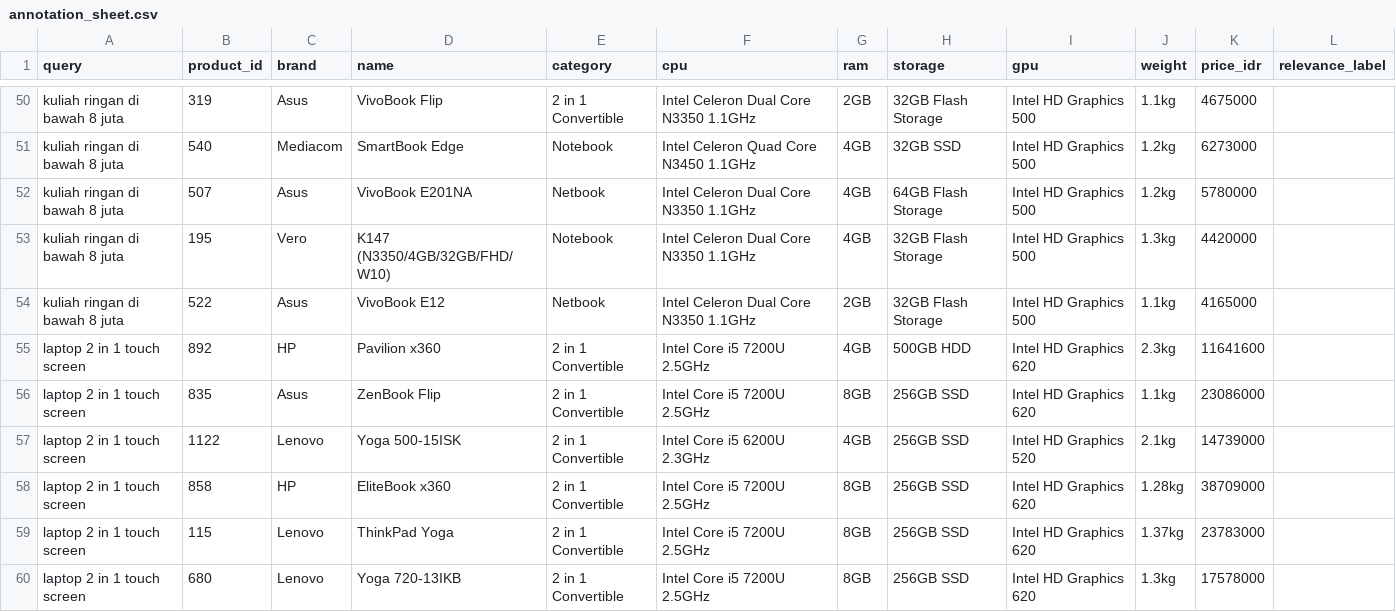
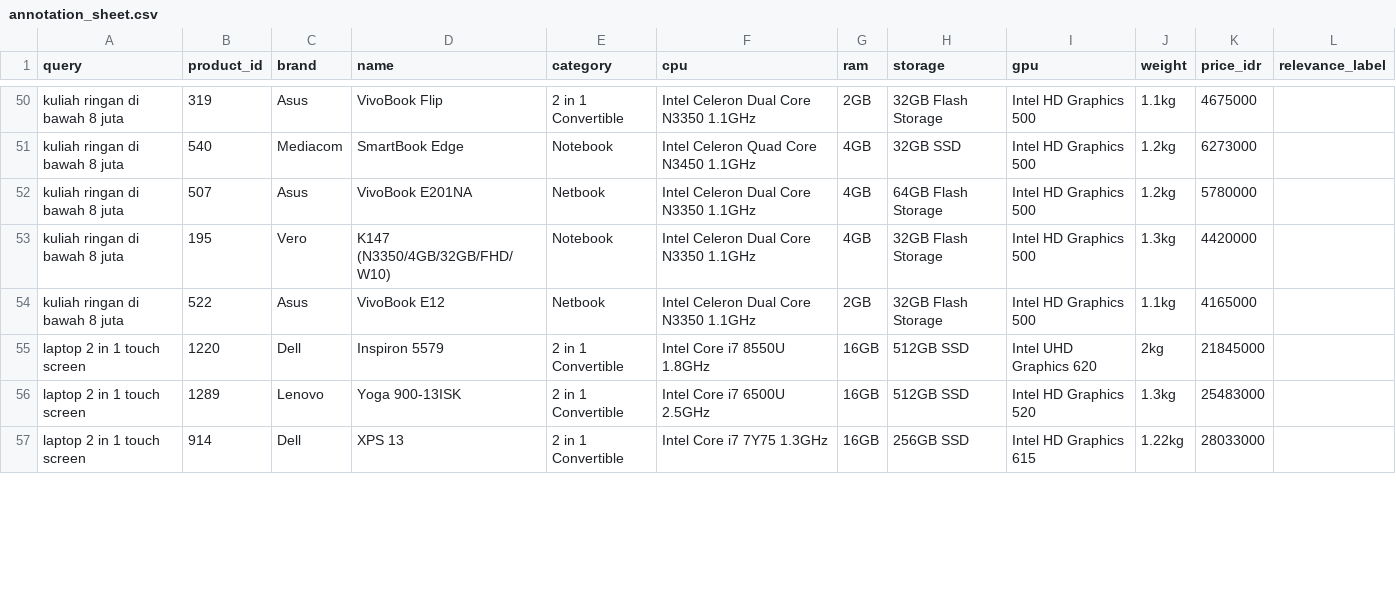
Before and after one commit to Alfinn007/Information-Retrieval-7, a CSV file: evaluation/annotation_sheet.csv, drawn as a sheet; only a part is shown, gaps mark what is left out; the diff covers the shown part only.

Commit message:
dukung negasi/OR merek, sub-model, dan filter kolom OS/GPU/CPU/touchscreen

```diff
--- a/evaluation/annotation_sheet.csv
+++ b/evaluation/annotation_sheet.csv
@@ -54,7 +54,4 @@ kuliah ringan di bawah 8 juta,195,Vero,K147 (N3350/4GB/32GB/FHD/W10),Notebook,In
 kuliah ringan di bawah 8 juta,522,Asus,VivoBook E12,Netbook,Intel Celeron Dual Core N3350 1.1GHz,2GB,32GB Flash Storage,Intel HD Graphics 500,1.1kg,4165000,
-laptop 2 in 1 touch screen,892,HP,Pavilion x360,2 in 1 Convertible,Intel Core i5 7200U 2.5GHz,4GB,500GB HDD,Intel HD Graphics 620,2.3kg,11641600,
-laptop 2 in 1 touch screen,835,Asus,ZenBook Flip,2 in 1 Convertible,Intel Core i5 7200U 2.5GHz,8GB,256GB SSD,Intel HD Graphics 620,1.1kg,23086000,
-laptop 2 in 1 touch screen,1122,Lenovo,Yoga 500-15ISK,2 in 1 Convertible,Intel Core i5 6200U 2.3GHz,4GB,256GB SSD,Intel HD Graphics 520,2.1kg,14739000,
-laptop 2 in 1 touch screen,858,HP,EliteBook x360,2 in 1 Convertible,Intel Core i5 7200U 2.5GHz,8GB,256GB SSD,Intel HD Graphics 620,1.28kg,38709000,
-laptop 2 in 1 touch screen,115,Lenovo,ThinkPad Yoga,2 in 1 Convertible,Intel Core i5 7200U 2.5GHz,8GB,256GB SSD,Intel HD Graphics 620,1.37kg,23783000,
-laptop 2 in 1 touch screen,680,Lenovo,Yoga 720-13IKB,2 in 1 Convertible,Intel Core i5 7200U 2.5GHz,8GB,256GB SSD,Intel HD Graphics 620,1.3kg,17578000,
+laptop 2 in 1 touch screen,1220,Dell,Inspiron 5579,2 in 1 Convertible,Intel Core i7 8550U 1.8GHz,16GB,512GB SSD,Intel UHD Graphics 620,2kg,21845000,
+laptop 2 in 1 touch screen,1289,Lenovo,Yoga 900-13ISK,2 in 1 Convertible,Intel Core i7 6500U 2.5GHz,16GB,512GB SSD,Intel HD Graphics 520,1.3kg,25483000,
+laptop 2 in 1 touch screen,914,Dell,XPS 13,2 in 1 Convertible,Intel Core i7 7Y75 1.3GHz,16GB,256GB SSD,Intel HD Graphics 615,1.22kg,28033000,
```
Also changed, not shown: 15 edited cells elsewhere in this file, evaluation/expansion_results.csv, evaluation/expansion_summary.csv, 5 other files.
